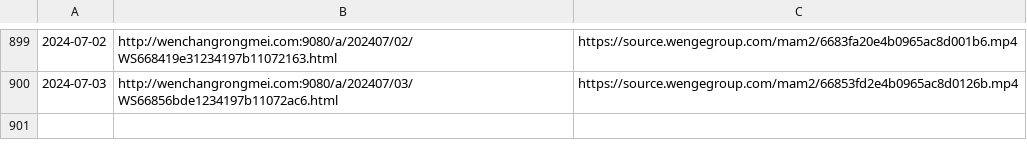
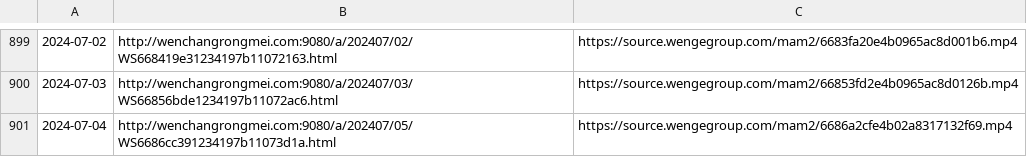
Before and after one commit to ayaka14732/VunsioNewsList, a CSV file: list.csv, drawn as a sheet; only a part is shown, gaps mark what is left out; the diff names each change by its address in the sheet, - before the commit and + after, or states it on an @@ line.

```diff
--- a/list.csv
+++ b/list.csv
+row 901: 2024-07-04 | http://wenchangrongmei.com:9080/a/202407/05/WS6686cc391234197b11073d1a.html | https://source.wengegroup.com/mam2/6686a2cfe4b02a8317132f69.mp4
```
